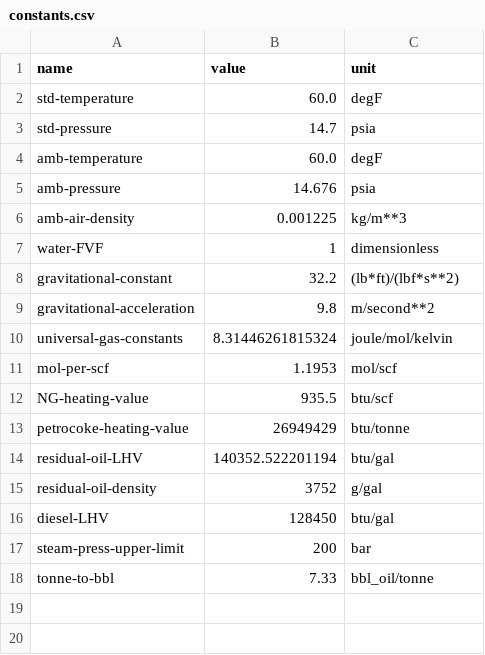
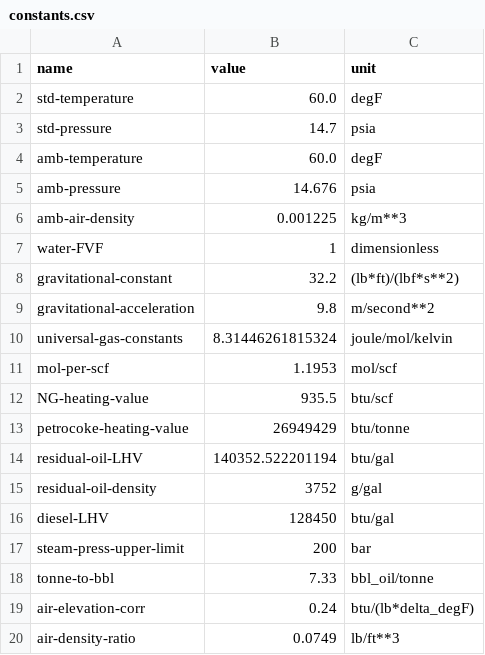
Before and after one commit to msmasnadi/OPGEEv4, a CSV file: opgee/tables/constants.csv, drawn as a sheet; the diff names each change by its address in the sheet, - before the commit and + after, or states it on an @@ line.

```diff
--- a/opgee/tables/constants.csv
+++ b/opgee/tables/constants.csv
+row 19: air-elevation-corr | 0.24 | btu/(lb*delta_degF)
+row 20: air-density-ratio | 0.0749 | lb/ft**3
```
Also changed, not shown: 20 other files.
